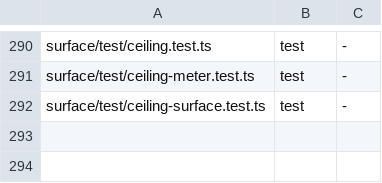
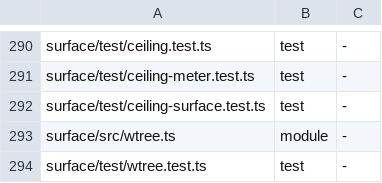
Before and after one commit to loadedsith/agent-system-2.0, a TSV file: install/manifest.tsv, drawn as a sheet; only a part is shown, gaps mark what is left out; the diff names each change by its address in the sheet, - before the commit and + after, or states it on an @@ line.

Commit message:
feat(surface): record artifact-tree evidence on passing artifact runs (M7 follow-up 13)
The lane takes the working tree (surface/src/wtree.ts, a gstack-wtree port: temp index copied from the real one with its mtime kept, git add -A, git write-tree) at a declared artifact's tool_call and again at its tool_result; on exit 0 with the two equal it writes one artifact-tree: {repo, tree, command} assumption entry per matching slice. artifact-tree is a reserved control prefix, so lane_record_entry and lane_message refuse it; artifactTrees (signals.ts) reads the records on slices in any state.

```diff
--- a/install/manifest.tsv
+++ b/install/manifest.tsv
+row 293: surface/src/wtree.ts | module | -
+row 294: surface/test/wtree.test.ts | test | -
```
Also changed, not shown: 11 other files.
